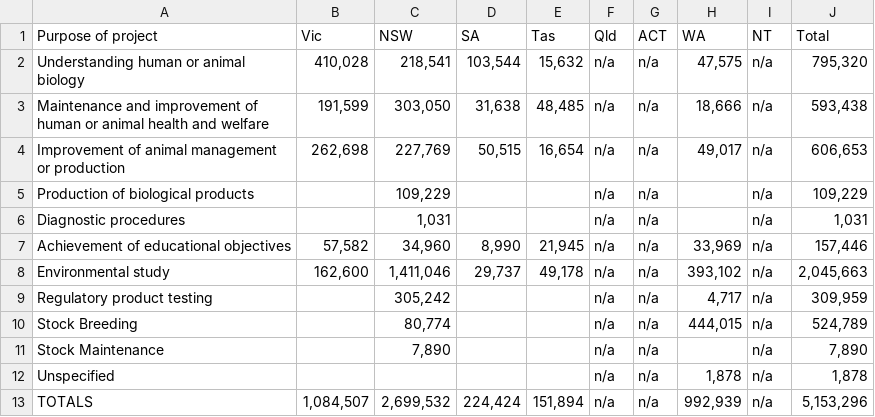
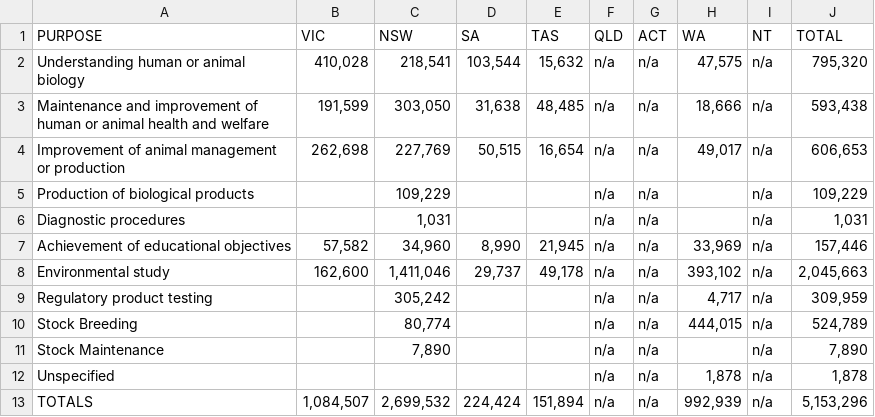
Before and after one commit to rvaidun/CSE-163-Final-Project, a CSV file: data/Final Project Data - p2013.csv, drawn as a sheet.

```diff
--- a/data/Final Project Data - p2013.csv
+++ b/data/Final Project Data - p2013.csv
@@ -1,2 +1,2 @@
-Purpose of project,Vic,NSW,SA,Tas,Qld,ACT,WA,NT,Total
+PURPOSE ,VIC,NSW,SA,TAS,QLD,ACT,WA,NT,TOTAL
 Understanding human or animal biology,"410,028","218,541","103,544","15,632",n/a,n/a,"47,575",n/a,"795,320"
```
Also changed, not shown: data/Final Project Data - at2013.csv, data/Final Project Data - at2014.csv, 8 other files.
